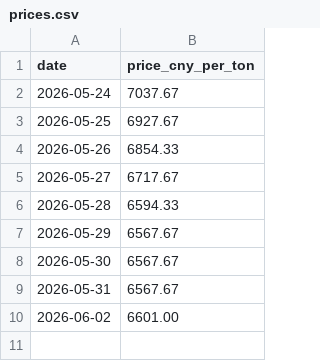
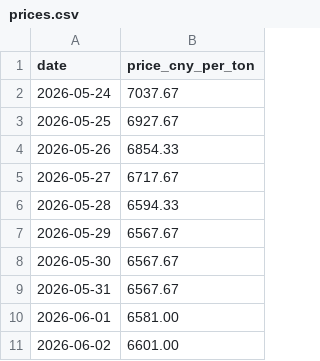
Before and after one commit to Sviliesid13/SunSirs-Benzoic-Acid-Price-Scraper, a CSV file: prices.csv, drawn as a sheet; the diff names each change by its address in the sheet, - before the commit and + after, or states it on an @@ line.

Commit message:
prices.csv

```diff
--- a/prices.csv
+++ b/prices.csv
+row 10: 2026-06-01 | 6581.00
```
